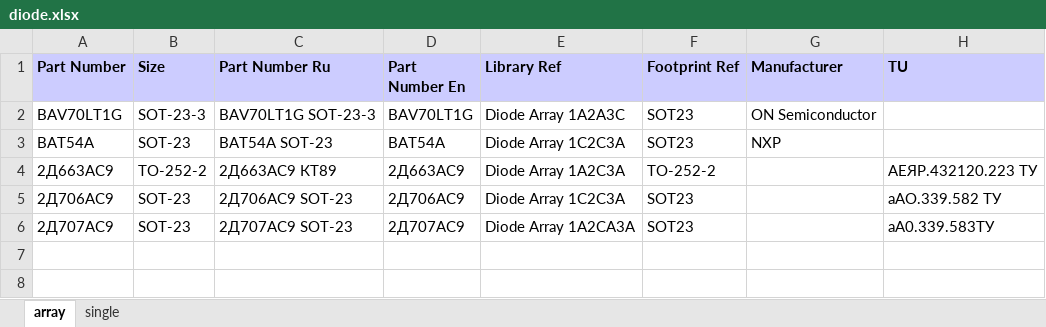
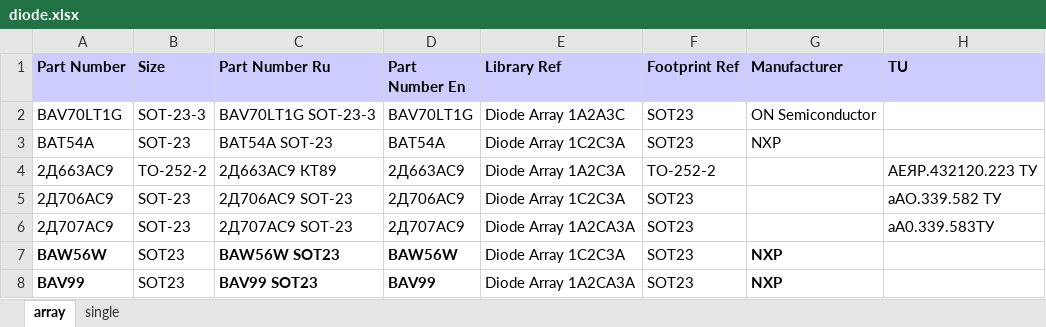
Before and after one commit to garou-g/elem_altium_db2, an Excel workbook: library/diode.xlsx, sheet array, drawn as a sheet; values as stored, in another font and other column widths than the file's, no borders; the diff names each change by its address in the sheet, - before the commit and + after, or states it on an @@ line.

```diff
--- a/library/diode.xlsx (sheet array)
+++ b/library/diode.xlsx (sheet array)
+row 7: BAW56W | SOT23 | BAW56W SOT23 | BAW56W | Diode Array 1C2C3A | SOT23 | NXP
+row 8: BAV99 | SOT23 | BAV99 SOT23 | BAV99 | Diode Array 1A2CA3A | SOT23 | NXP
```
Also changed, not shown: sheet single, library/analog.xlsx, library/power_supplies.xlsx, 6 other files.
